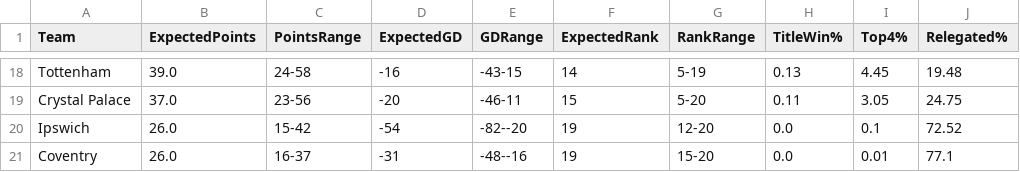
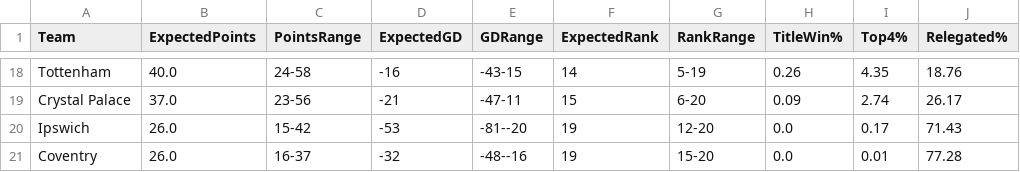
Before and after one commit to kiganyamburu/EPL-Season-Predictor, a CSV file: output/final_table_projection.csv, drawn as a sheet; only a part is shown, gaps mark what is left out; the diff covers the shown part only; the diff names each change by its address in the sheet, - before the commit and + after, or states it on an @@ line.

```diff
--- a/output/final_table_projection.csv
+++ b/output/final_table_projection.csv
-B18 (ExpectedPoints): 39.0
+B18 (ExpectedPoints): 40.0
-H18 (TitleWin%): 0.13
+H18 (TitleWin%): 0.26
-I18 (Top4%): 4.45
+I18 (Top4%): 4.35
-J18 (Relegated%): 19.48
+J18 (Relegated%): 18.76
-D19 (ExpectedGD): -20
+D19 (ExpectedGD): -21
-E19 (GDRange): -46-11
+E19 (GDRange): -47-11
-G19 (RankRange): 5-20
+G19 (RankRange): 6-20
-H19 (TitleWin%): 0.11
+H19 (TitleWin%): 0.09
-I19 (Top4%): 3.05
+I19 (Top4%): 2.74
-J19 (Relegated%): 24.75
+J19 (Relegated%): 26.17
-D20 (ExpectedGD): -54
+D20 (ExpectedGD): -53
-E20 (GDRange): -82--20
+E20 (GDRange): -81--20
-I20 (Top4%): 0.1
+I20 (Top4%): 0.17
-J20 (Relegated%): 72.52
+J20 (Relegated%): 71.43
-D21 (ExpectedGD): -31
+D21 (ExpectedGD): -32
-J21 (Relegated%): 77.1
+J21 (Relegated%): 77.28
```
Also changed, not shown: 4 added rows, 4 removed rows and 53 edited cells elsewhere in this file, output/predictions.csv, 1 other file.
